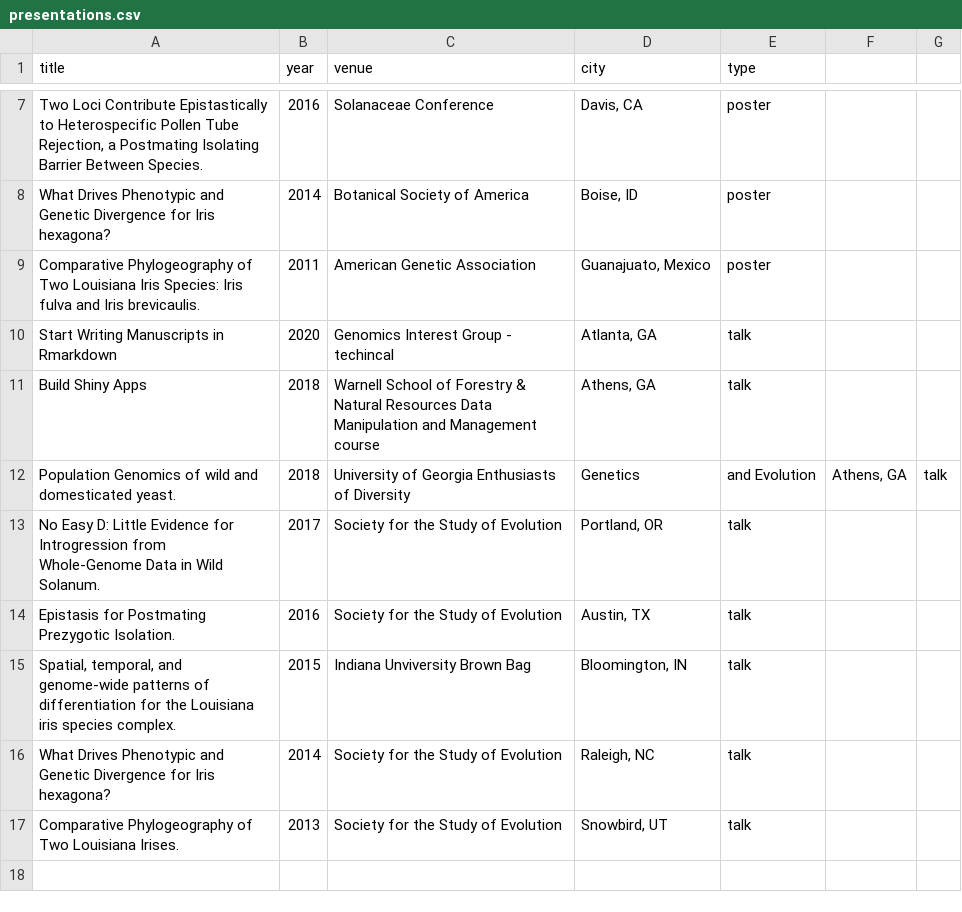
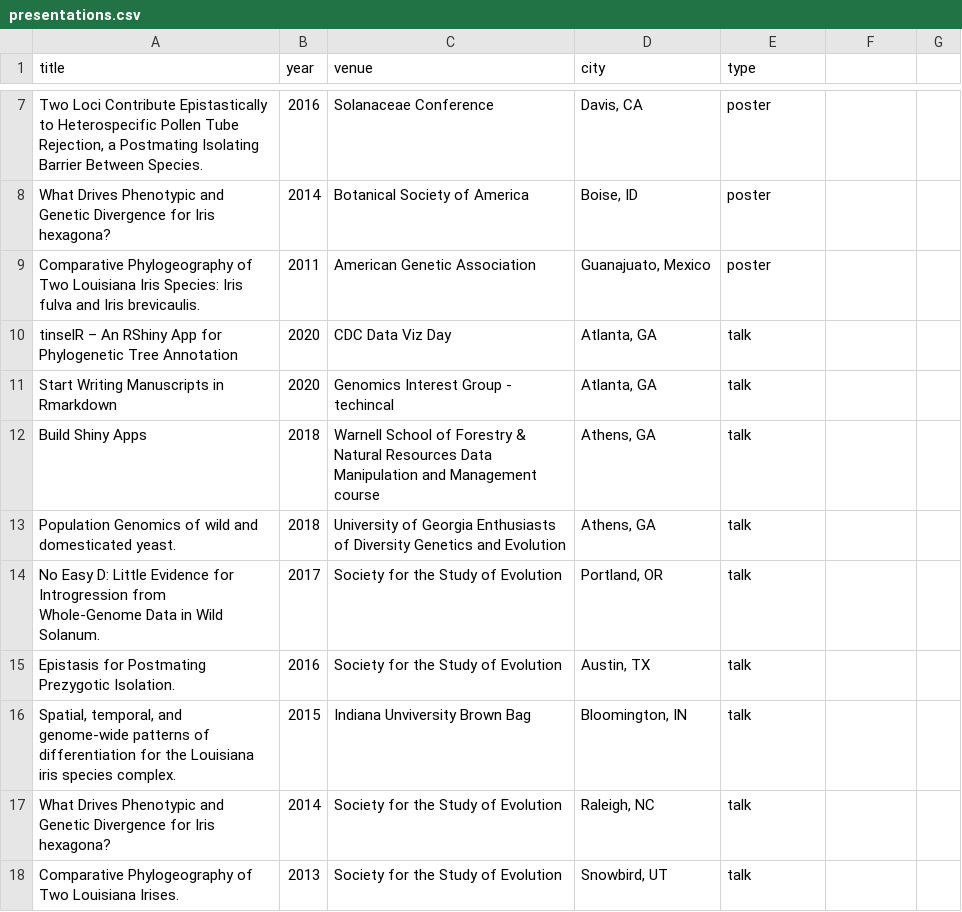
Before and after one commit to jennahamlin/Hamlin.CV, a CSV file: data/presentations.csv, drawn as a sheet; only a part is shown, gaps mark what is left out; addresses are those after the commit; the diff names each change by its address in the sheet, - before the commit and + after, or states it on an @@ line.

```diff
--- a/data/presentations.csv
+++ b/data/presentations.csv
+row 10: tinselR – An RShiny App for Phylogenetic Tree Annotation | 2020 | CDC Data Viz Day | Atlanta, GA | talk
-C13 (venue): …of Diversity
+C13 (venue): …of Diversity Genetics and Evolution
-D13 (city): Genetics
+D13 (city): Athens, GA
-E13 (type): and Evolution
+E13 (type): talk
-F13: Athens, GA
+F13: (empty)
-G13: talk
+G13: (empty)
```
Also changed, not shown: data/appointments.csv, data/skills.csv, 4 other files.
